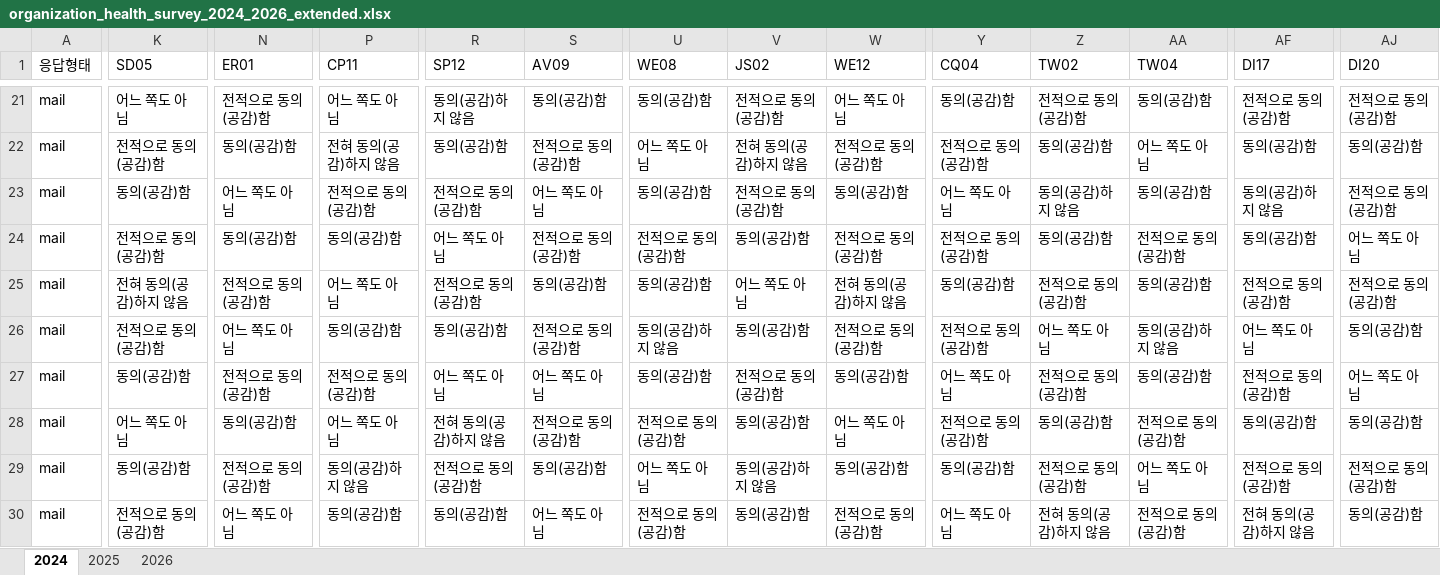
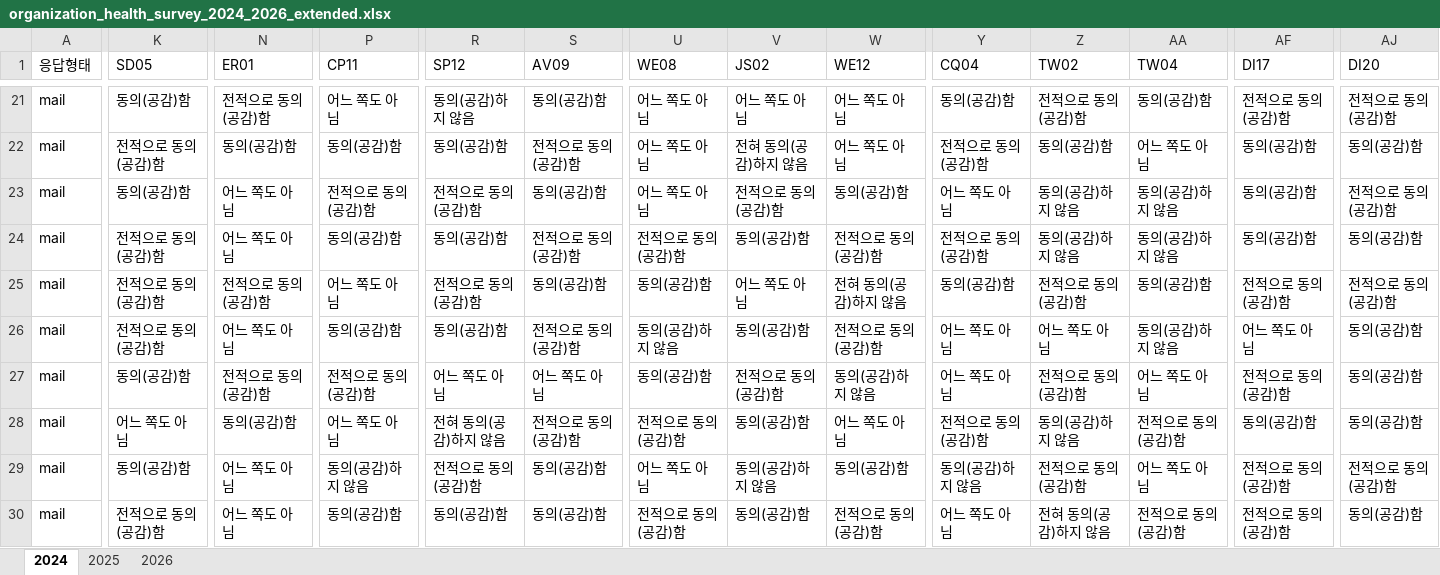
Before and after one commit to frypanegg/AI_PJT, an Excel workbook: Org_health_diag/dummy_data/organization_health_survey_2024_2026_extended.xlsx, sheet 2024, drawn as a sheet; only a part is shown, gaps mark what is left out; values as stored, in another font and other column widths than the file's, no borders; the diff covers the shown part only; the diff names each change by its address in the sheet, - before the commit and + after, or states it on an @@ line.

```diff
--- a/Org_health_diag/dummy_data/organization_health_survey_2024_2026_extended.xlsx (sheet 2024)
+++ b/Org_health_diag/dummy_data/organization_health_survey_2024_2026_extended.xlsx (sheet 2024)
-K21 (SD05): 어느 쪽도 아님
+K21 (SD05): 동의(공감)함
-U21 (WE08): 동의(공감)함
+U21 (WE08): 어느 쪽도 아님
-V21 (JS02): 전적으로 동의(공감)함
+V21 (JS02): 어느 쪽도 아님
-P22 (CP11): 전혀 동의(공감)하지 않음
+P22 (CP11): 동의(공감)함
-W22 (WE12): 전적으로 동의(공감)함
+W22 (WE12): 어느 쪽도 아님
-S23 (AV09): 어느 쪽도 아님
+S23 (AV09): 동의(공감)함
-U23 (WE08): 동의(공감)함
+U23 (WE08): 어느 쪽도 아님
-AA23 (TW04): 동의(공감)함
+AA23 (TW04): 동의(공감)하지 않음
-AF23 (DI17): 동의(공감)하지 않음
+AF23 (DI17): 동의(공감)함
-N24 (ER01): 동의(공감)함
+N24 (ER01): 어느 쪽도 아님
-R24 (SP12): 어느 쪽도 아님
+R24 (SP12): 동의(공감)함
-Z24 (TW02): 동의(공감)함
+Z24 (TW02): 동의(공감)하지 않음
-AA24 (TW04): 전적으로 동의(공감)함
+AA24 (TW04): 동의(공감)하지 않음
-AJ24 (DI20): 어느 쪽도 아님
+AJ24 (DI20): 동의(공감)함
-K25 (SD05): 전혀 동의(공감)하지 않음
+K25 (SD05): 전적으로 동의(공감)함
-Y26 (CQ04): 전적으로 동의(공감)함
+Y26 (CQ04): 어느 쪽도 아님
-W27 (WE12): 동의(공감)함
+W27 (WE12): 동의(공감)하지 않음
-AA27 (TW04): 동의(공감)함
+AA27 (TW04): 어느 쪽도 아님
-AJ27 (DI20): 어느 쪽도 아님
+AJ27 (DI20): 동의(공감)함
-Z28 (TW02): 동의(공감)함
+Z28 (TW02): 동의(공감)하지 않음
-N29 (ER01): 전적으로 동의(공감)함
+N29 (ER01): 어느 쪽도 아님
-Y29 (CQ04): 동의(공감)함
+Y29 (CQ04): 동의(공감)하지 않음
-S30 (AV09): 어느 쪽도 아님
+S30 (AV09): 동의(공감)함
-AF30 (DI17): 전혀 동의(공감)하지 않음
+AF30 (DI17): 전적으로 동의(공감)함
```
Also changed, not shown: 1118 edited cells elsewhere in this sheet, sheet 2025, sheet 2026, 1 other file.
